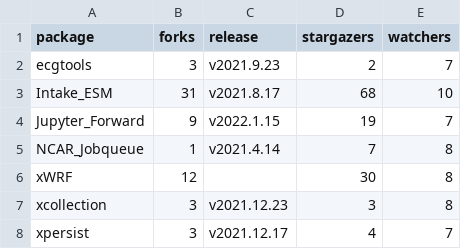
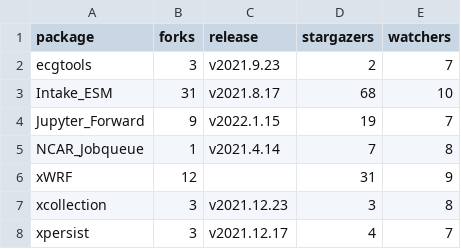
Before and after one commit to ncar-xdev/ncar-xdev.github.io, a CSV file: data/github_repos.csv, drawn as a sheet.

```diff
--- a/data/github_repos.csv
+++ b/data/github_repos.csv
@@ -5,3 +5,3 @@ Jupyter_Forward,9,v2022.1.15,19,7
 NCAR_Jobqueue,1,v2021.4.14,7,8
-xWRF,12,,30,8
+xWRF,12,,31,9
 xcollection,3,v2021.12.23,3,8
```
Also changed, not shown: data/pypi_stats.csv, 28 other files.
